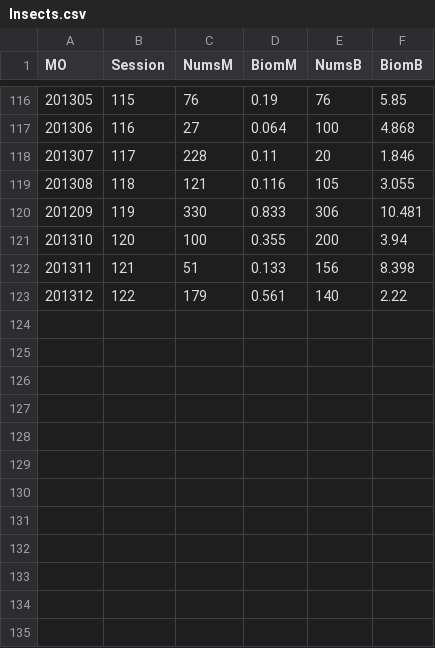
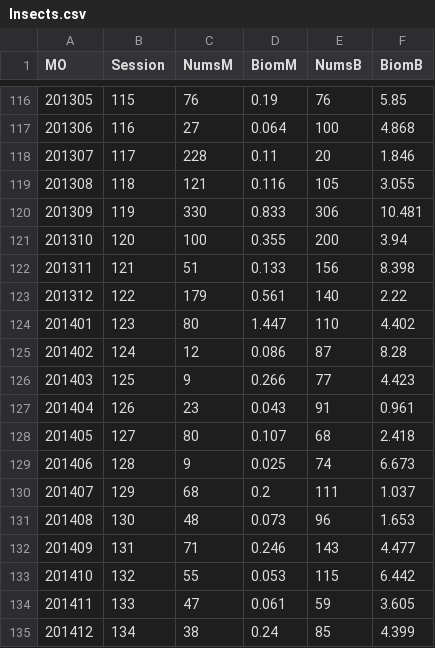
Before and after one commit to FrayJorge/FJ_insects, a CSV file: Insects.csv, drawn as a sheet; only a part is shown, gaps mark what is left out.

Commit message:
added 2014 data

```diff
--- a/Insects.csv
+++ b/Insects.csv
@@ -119,3 +119,3 @@ MO,Session,NumsM,BiomM,NumsB,BiomB
 201308,118,121,0.116,105,3.055
-201209,119,330,0.833,306,10.481
+201309,119,330,0.833,306,10.481
 201310,120,100,0.355,200,3.94
@@ -123 +123,13 @@ MO,Session,NumsM,BiomM,NumsB,BiomB
 201312,122,179,0.561,140,2.22
+201401,123,80,1.447,110,4.402
+201402,124,12,0.086,87,8.28
+201403,125,9,0.266,77,4.423
+201404,126,23,0.043,91,0.961
+201405,127,80,0.107,68,2.418
+201406,128,9,0.025,74,6.673
+201407,129,68,0.2,111,1.037
+201408,130,48,0.073,96,1.653
+201409,131,71,0.246,143,4.477
+201410,132,55,0.053,115,6.442
+201411,133,47,0.061,59,3.605
+201412,134,38,0.24,85,4.399
```
Also changed, not shown: 33 other files.
